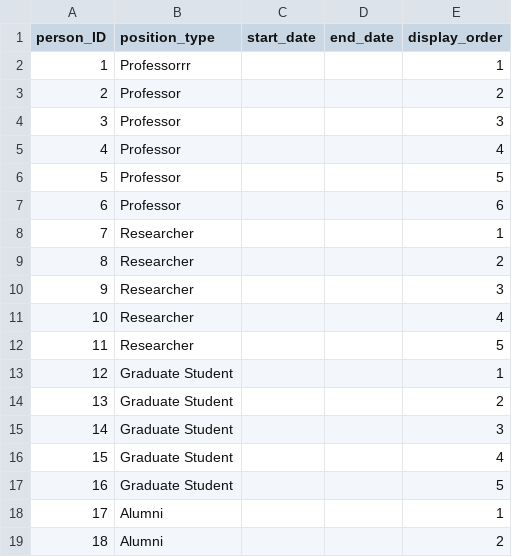
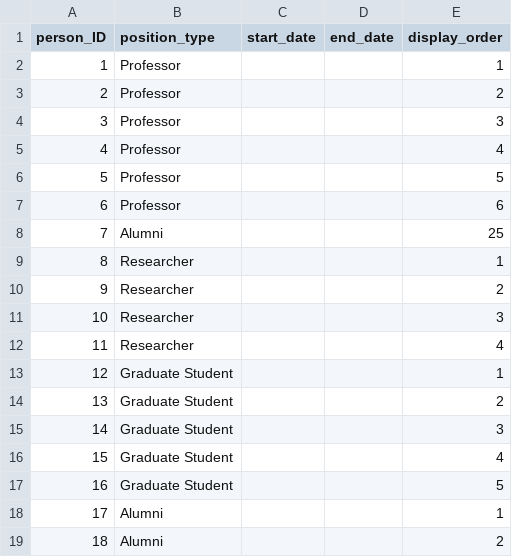
Before and after one commit to chetanme/division-page-data, a CSV file: data/position.csv, drawn as a sheet; only a part is shown; removed rows and columns are numbered as before the commit, all else as after; the diff names each change by its address in the sheet, - before the commit and + after, or states it on an @@ line.

```diff
--- a/data/position.csv
+++ b/data/position.csv
-B2 (position_type): Professorrr
+B2 (position_type): Professor
+row 8: 7 | Alumni |  |  | 25
@@ column A (person_ID) renumbered between rows 9 and 12 @@
-row 12: 11 | Researcher |  |  | 5
```
Also changed, not shown: data/people.csv.
